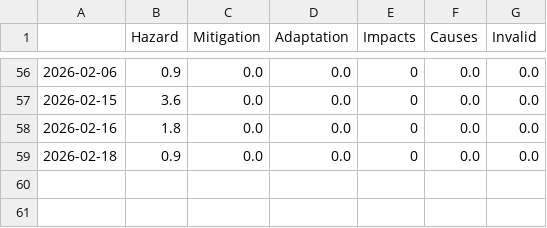
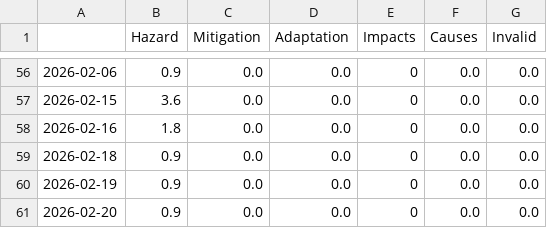
Before and after one commit to friedhumb-news/thunderstormIsComing, a CSV file: csv/topics_date.csv, drawn as a sheet; only a part is shown, gaps mark what is left out.

```diff
--- a/csv/topics_date.csv
+++ b/csv/topics_date.csv
@@ -59 +59,3 @@
 2026-02-18,0.9,0.0,0.0,0,0.0,0.0
+2026-02-19,0.9,0.0,0.0,0,0.0,0.0
+2026-02-20,0.9,0.0,0.0,0,0.0,0.0
```
Also changed, not shown: 4 other files.
